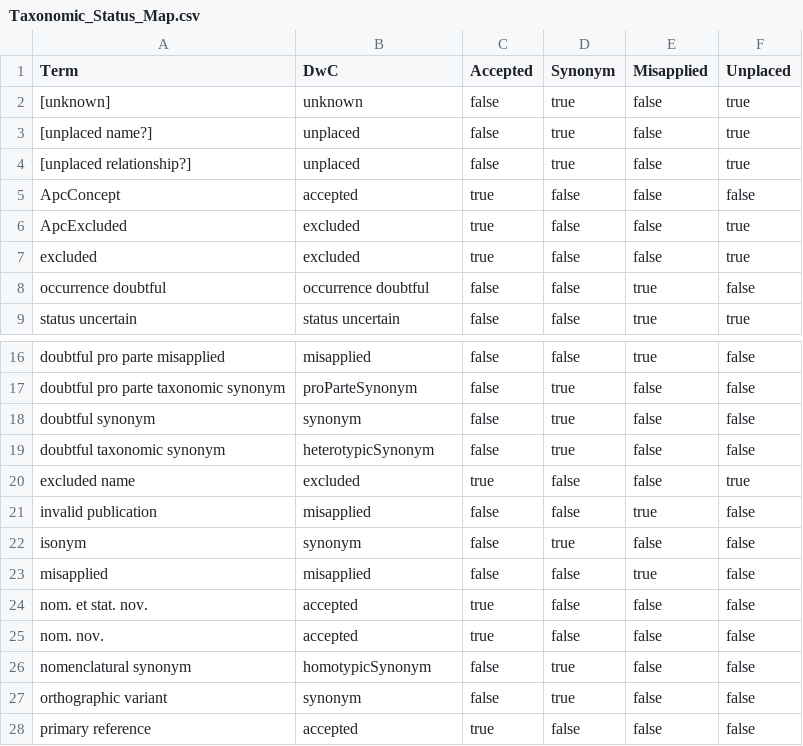
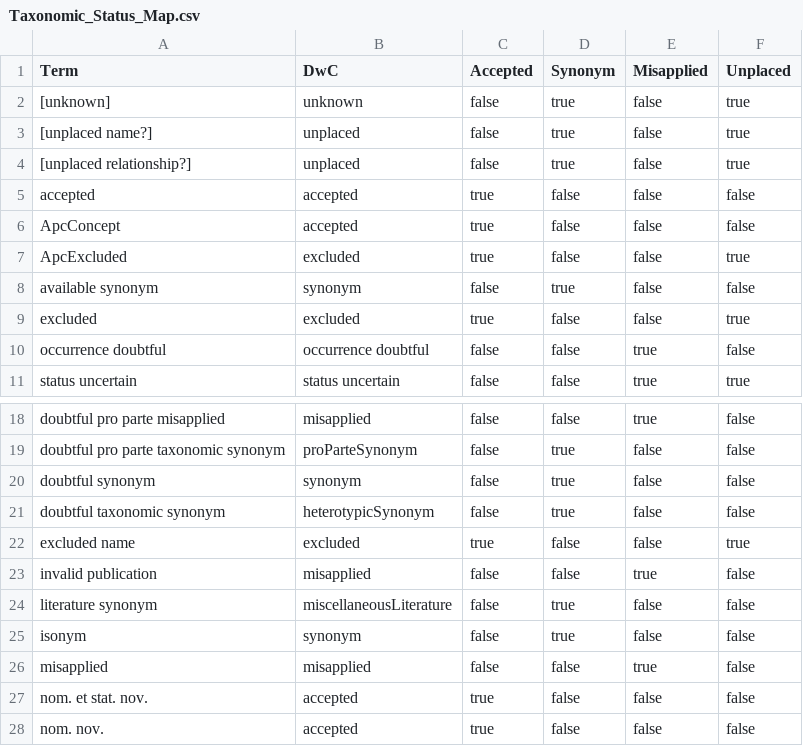
Before and after one commit to ess-acppo/ag-bie, a CSV file: ansible/roles/process-config/files/config/Taxonomic_Status_Map.csv, drawn as a sheet; only a part is shown, gaps mark what is left out; the shorter side is filled out with more unchanged rows.

```diff
--- a/ansible/roles/process-config/files/config/Taxonomic_Status_Map.csv
+++ b/ansible/roles/process-config/files/config/Taxonomic_Status_Map.csv
@@ -4,4 +4,6 @@ Term,DwC,Accepted,Synonym,Misapplied,Unplaced
 [unplaced relationship?],unplaced,false,true,false,true
+accepted,accepted,true,false,false,false
 ApcConcept,accepted,true,false,false,false
 ApcExcluded,excluded,true,false,false,true
+available synonym,synonym,false,true,false,false
 excluded,excluded,true,false,false,true
@@ -21,2 +23,3 @@ excluded name,excluded,true,false,false,true
 invalid publication,misapplied,false,false,true,false
+literature synonym,miscellaneousLiterature,false,true,false,false
 isonym,synonym,false,true,false,false
```
Also changed, not shown: ansible/roles/process-config/files/config/All_Ranks.csv, 3 other files.
